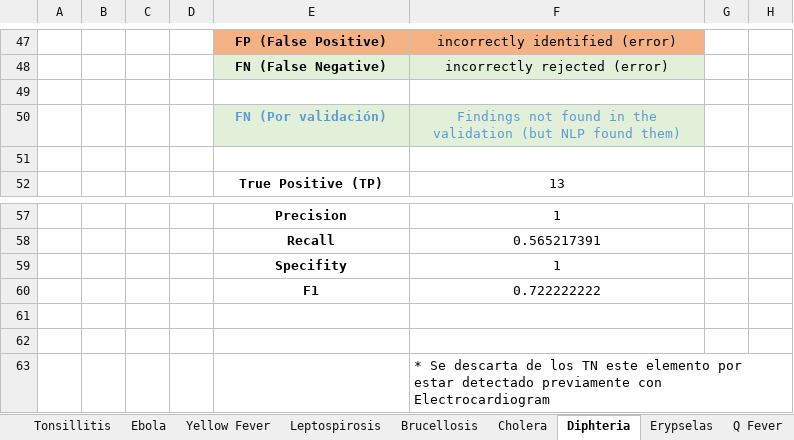
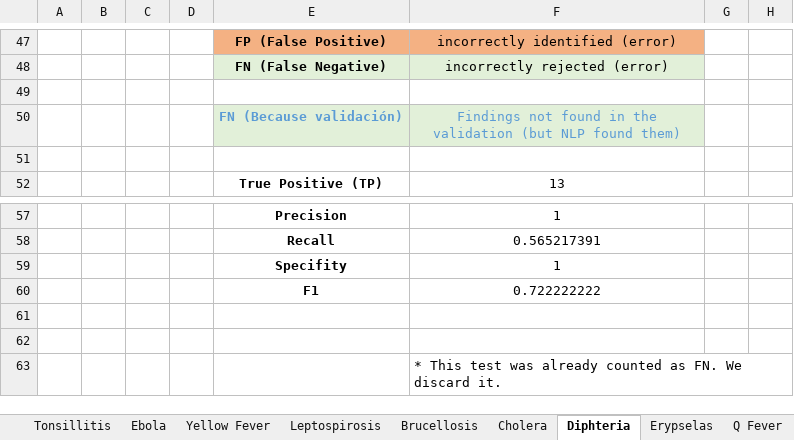
Before and after one commit to alejandrorg/medlineplus2ddx, an Excel workbook: Results.xlsx, sheet Diphteria, drawn as a sheet; only a part is shown, gaps mark what is left out; values as stored, in another font and other column widths than the file's, no borders; the diff names each change by its address in the sheet, - before the commit and + after, or states it on an @@ line.

```diff
--- a/Results.xlsx (sheet Diphteria)
+++ b/Results.xlsx (sheet Diphteria)
-E50: FN (Por validación)
+E50: FN (Because validación)
-F63: * Se descarta de los TN este elemento por estar detectado previamente con Electrocardiogram
+F63: * This test was already counted as FN. We discard it.
```
Also changed, not shown: sheet Summary, sheet Cholera, sheet Q Fever, sheet Tonsillitis, sheet Impetigo, sheet Roseola, 24 more sheets, charts or pictures.
